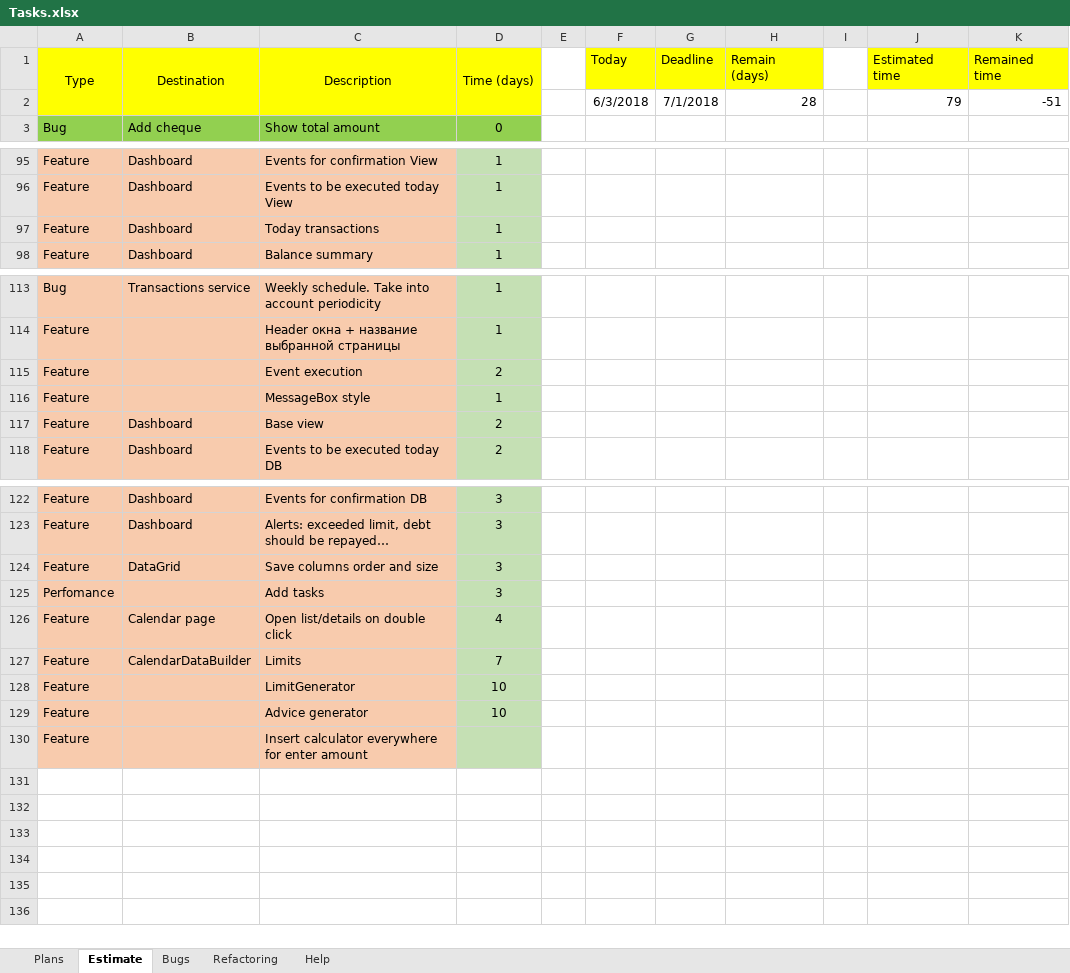
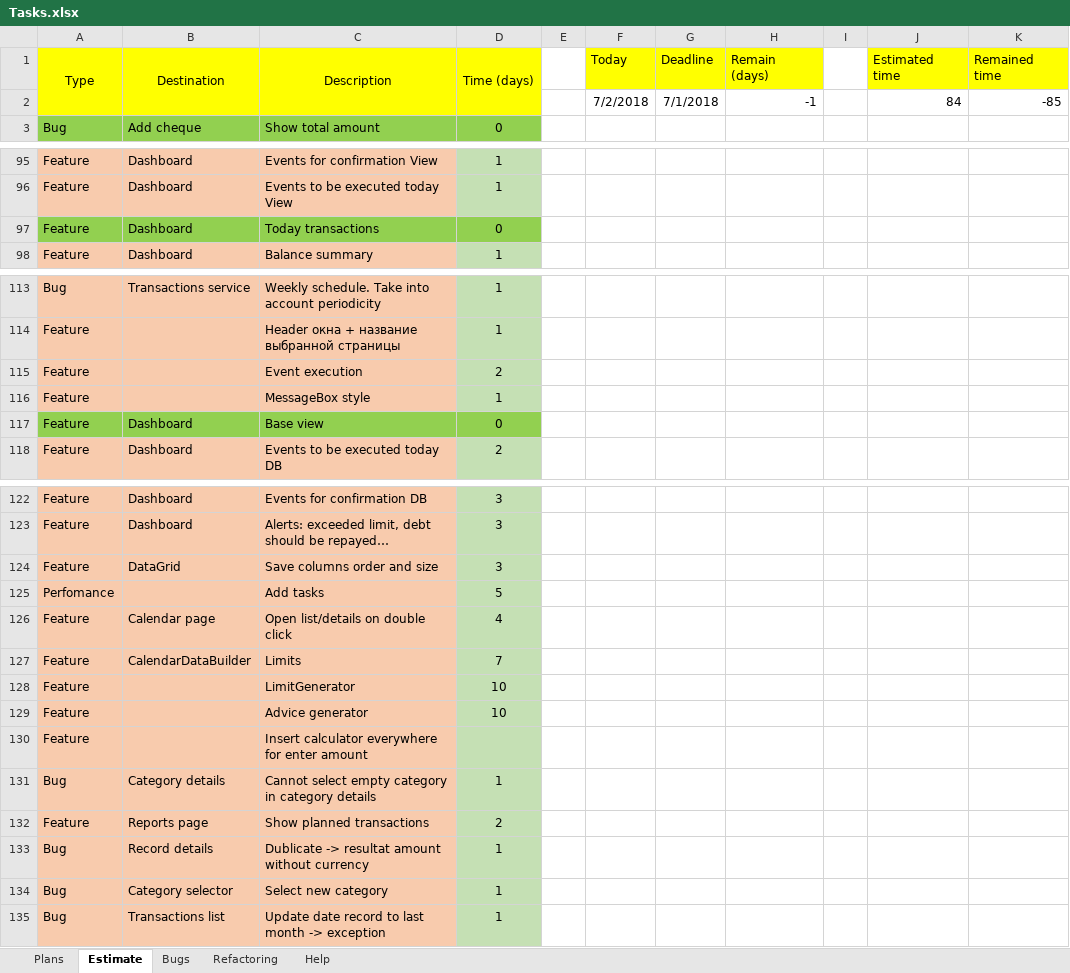
Before and after one commit to Irina1408/MoneyChest.Wpf, an Excel workbook: Tasks.xlsx, sheet Estimate, drawn as a sheet; only a part is shown, gaps mark what is left out; values as stored, in another font and other column widths than the file's, no borders; removed rows and columns are numbered as before the commit, all else as after; the diff names each change by its address in the sheet, - before the commit and + after, or states it on an @@ line.

Commit message:
Planned for today transactions

```diff
--- a/Tasks.xlsx (sheet Estimate)
+++ b/Tasks.xlsx (sheet Estimate)
-row 2:  |  |  |  |  | 6/3/2018 | 7/1/2018 | 28 |  | 79 | -51
+row 2:  |  |  |  |  | 7/2/2018 | 7/1/2018 | -1 |  | 84 | -85
-A97:C97 fill: #F8CBAD
+A97:C97 fill: #92D050
-D97 (Time (days)): 1
+D97 (Time (days)): 0
-D97 fill: #C5E0B4
+D97 fill: #92D050
-A117:C117 fill: #F8CBAD
+A117:C117 fill: #92D050
-D117 (Time (days)): 2
+D117 (Time (days)): 0
-D117 fill: #C5E0B4
+D117 fill: #92D050
-D125 (Time (days)): 3
+D125 (Time (days)): 5
+row 131: Bug | Category details | Cannot select empty category in category details | 1
+row 132: Feature | Reports page | Show planned transactions | 2
+row 133: Bug | Record details | Dublicate -> resultat amount without currency | 1
+row 134: Bug | Category selector | Select new category | 1
+row 135: Bug | Transactions list | Update date record to last month -> exception | 1
```
Also changed, not shown: sheet Bugs, 19 other files.
